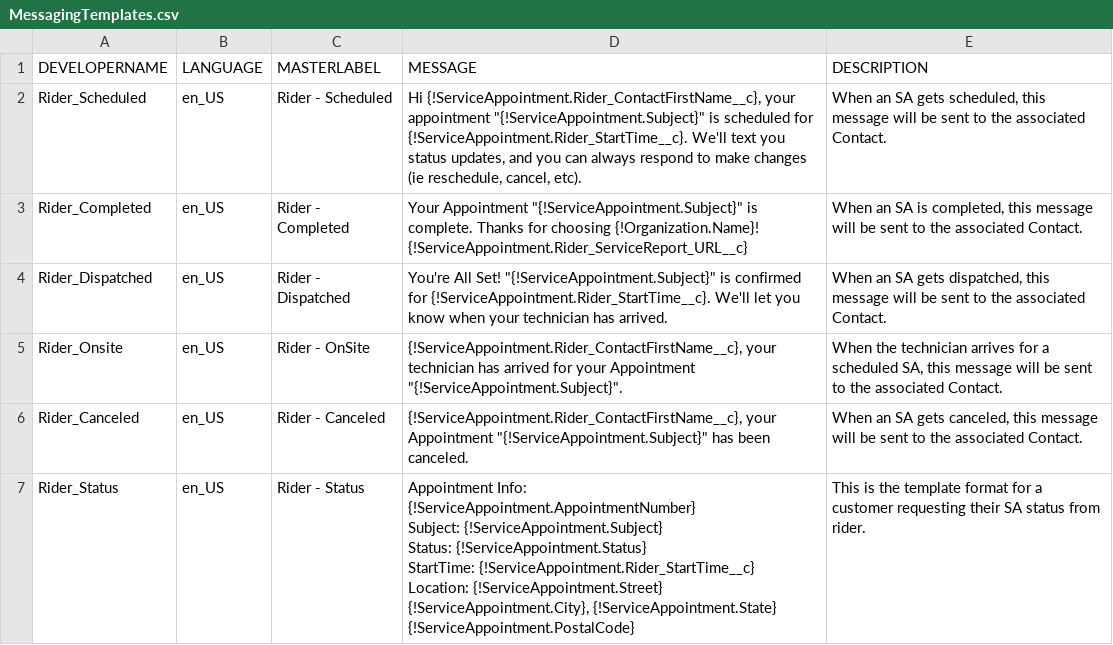
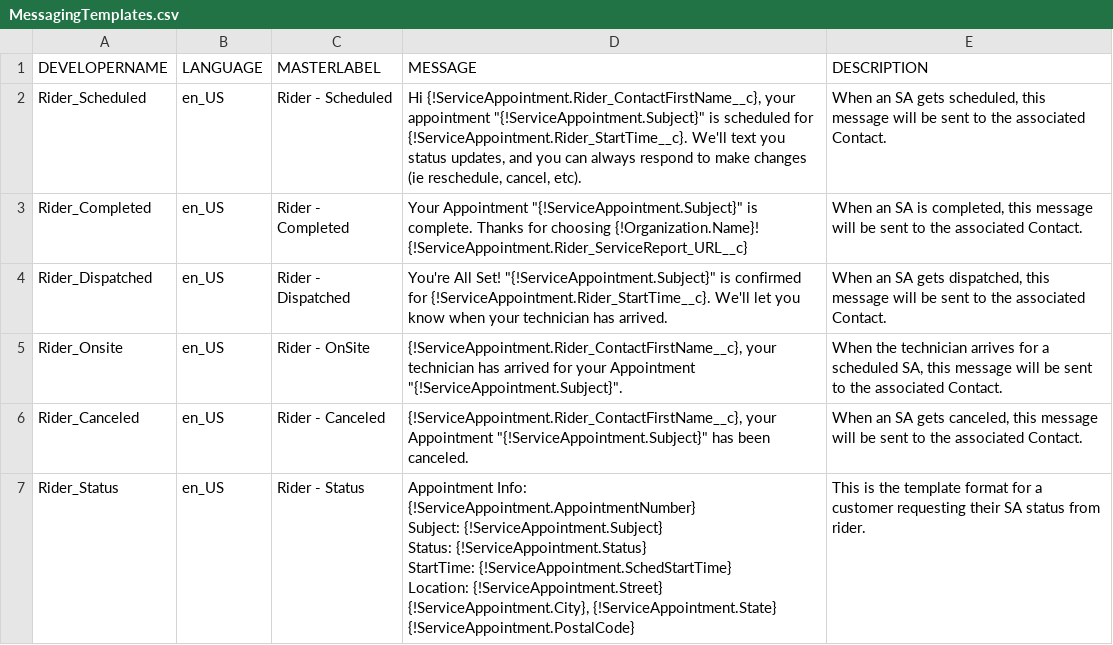
Before and after one commit to Colatabajonies/Rider, a CSV file: MessagingTemplates.csv, drawn as a sheet.

Commit message:
MessaggeTemplates Updated

```diff
--- a/MessagingTemplates.csv
+++ b/MessagingTemplates.csv
@@ -7,7 +7,7 @@ Rider_Onsite,en_US,Rider - OnSite,"{!ServiceAppointment.Rider_ContactFirstName__
 Rider_Canceled,en_US,Rider - Canceled,"{!ServiceAppointment.Rider_ContactFirstName__c}, your Appointment ""{!ServiceAppointment.Subject}"" has been canceled.","When an SA gets canceled, this message will be sent to the associated Contact."
-Rider_Status,en_US,Rider - Status,"Appointment Info:
-{!ServiceAppointment.AppointmentNumber}
-Subject: {!ServiceAppointment.Subject}
-Status: {!ServiceAppointment.Status}
-StartTime: {!ServiceAppointment.Rider_StartTime__c}
-Location: {!ServiceAppointment.Street} {!ServiceAppointment.City}, {!ServiceAppointment.State} {!ServiceAppointment.PostalCode}",This is the template format for a customer requesting their SA status from rider.
+Rider_Status,en_US,Rider - Status,"Appointment Info:
+{!ServiceAppointment.AppointmentNumber}
+Subject: {!ServiceAppointment.Subject}
+Status: {!ServiceAppointment.Status}
+StartTime: {!ServiceAppointment.SchedStartTime}
+Location: {!ServiceAppointment.Street} {!ServiceAppointment.City}, {!ServiceAppointment.State} {!ServiceAppointment.PostalCode}",This is the template format for a customer requesting their SA status from rider.
```
